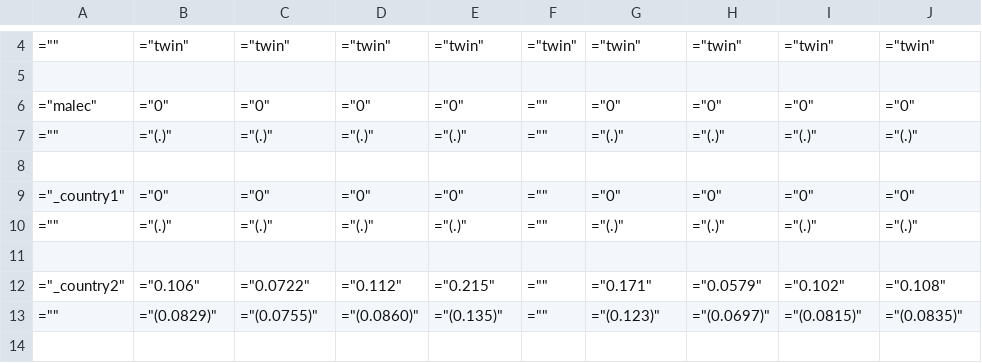
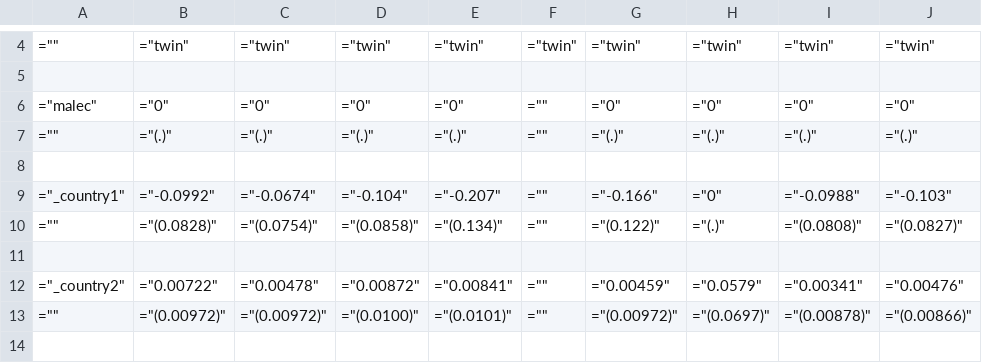
Before and after one commit to lnsongxf/MCS-QQ, a CSV file: Results/Outreg/Twins/DataV2-TwinTables-Boys-IncludeMissing.csv, drawn as a sheet; only a part is shown, gaps mark what is left out; the diff covers the shown part only.

```diff
--- a/Results/Outreg/Twins/DataV2-TwinTables-Boys-IncludeMissing.csv
+++ b/Results/Outreg/Twins/DataV2-TwinTables-Boys-IncludeMissing.csv
@@ -8,7 +8,7 @@
 
-="_country1",="0",="0",="0",="0",="",="0",="0",="0",="0"
-="",="(.)",="(.)",="(.)",="(.)",="",="(.)",="(.)",="(.)",="(.)"
+="_country1",="-0.0992",="-0.0674",="-0.104",="-0.207",="",="-0.166",="0",="-0.0988",="-0.103"
+="",="(0.0828)",="(0.0754)",="(0.0858)",="(0.134)",="",="(0.122)",="(.)",="(0.0808)",="(0.0827)"
 
-="_country2",="0.106",="0.0722",="0.112",="0.215",="",="0.171",="0.0579",="0.102",="0.108"
-="",="(0.0829)",="(0.0755)",="(0.0860)",="(0.135)",="",="(0.123)",="(0.0697)",="(0.0815)",="(0.0835)"
+="_country2",="0.00722",="0.00478",="0.00872",="0.00841",="",="0.00459",="0.0579",="0.00341",="0.00476"
+="",="(0.00972)",="(0.00972)",="(0.0100)",="(0.0101)",="",="(0.00972)",="(0.0697)",="(0.00878)",="(0.00866)"
 
```
Also changed, not shown: 5 added rows, 5 removed rows, 1 moved row and 60 edited cells elsewhere in this file, Results/Outreg/Twins/DataV2-TwinTables-All-IncludeMissing.csv, Results/Outreg/Twins/DataV2-TwinTables-Girls-IncludeMissing.csv, 22 other files.
